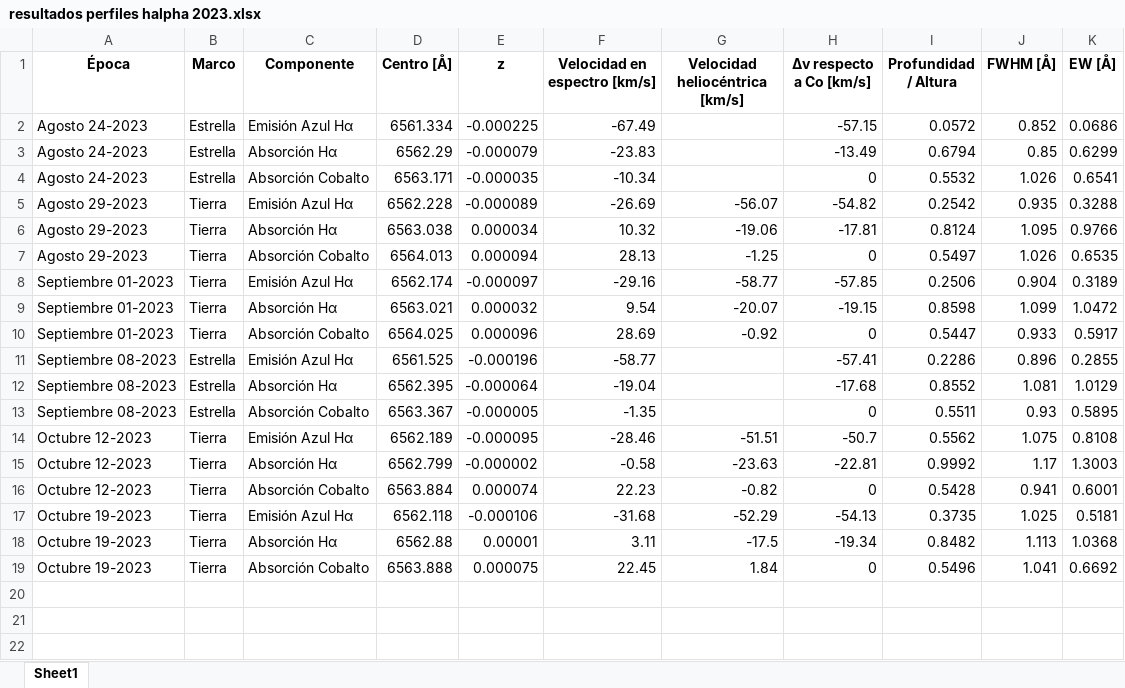
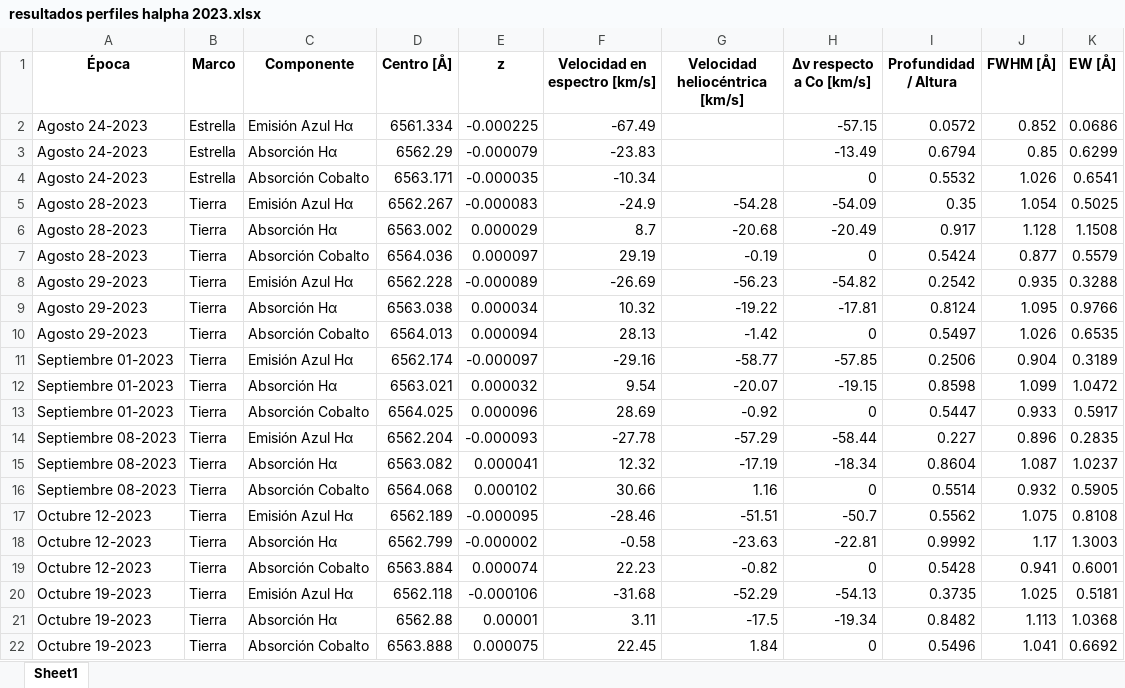
Before and after one commit to JessiDaniL/Tesis, an Excel workbook: Datos ESPARTACO/Parámetros para análisis de Antares/resultados perfiles halpha 2023.xlsx, sheet Sheet1, drawn as a sheet; values as stored, in another font and other column widths than the file's, no borders; removed rows and columns are numbered as before the commit, all else as after; the diff names each change by its address in the sheet, - before the commit and + after, or states it on an @@ line.

Commit message:
espectros del 2023 organizados

```diff
--- a/Datos ESPARTACO/Parámetros para análisis de Antares/resultados perfiles halpha 2023.xlsx (sheet Sheet1)
+++ b/Datos ESPARTACO/Parámetros para análisis de Antares/resultados perfiles halpha 2023.xlsx (sheet Sheet1)
+row 5: Agosto 28-2023 | Tierra | Emisión Azul Hα | 6562.267 | -0.000083 | -24.9 | -54.28 | -54.09 | 0.35 | 1.054 | 0.5025
+row 6: Agosto 28-2023 | Tierra | Absorción Hα | 6563.002 | 0.000029 | 8.7 | -20.68 | -20.49 | 0.917 | 1.128 | 1.1508
+row 7: Agosto 28-2023 | Tierra | Absorción Cobalto | 6564.036 | 0.000097 | 29.19 | -0.19 | 0 | 0.5424 | 0.877 | 0.5579
-G8 (Velocidad heliocéntrica [km/s]): -56.07
+G8 (Velocidad heliocéntrica [km/s]): -56.23
-G9 (Velocidad heliocéntrica [km/s]): -19.06
+G9 (Velocidad heliocéntrica [km/s]): -19.22
-G10 (Velocidad heliocéntrica [km/s]): -1.25
+G10 (Velocidad heliocéntrica [km/s]): -1.42
-row 11: Septiembre 08-2023 | Estrella | Emisión Azul Hα | 6561.525 | -0.000196 | -58.77 |  | -57.41 | 0.2286 | 0.896 | 0.2855
-row 12: Septiembre 08-2023 | Estrella | Absorción Hα | 6562.395 | -0.000064 | -19.04 |  | -17.68 | 0.8552 | 1.081 | 1.0129
-row 13: Septiembre 08-2023 | Estrella | Absorción Cobalto | 6563.367 | -0.000005 | -1.35 |  | 0 | 0.5511 | 0.93 | 0.5895
+row 14: Septiembre 08-2023 | Tierra | Emisión Azul Hα | 6562.204 | -0.000093 | -27.78 | -57.29 | -58.44 | 0.227 | 0.896 | 0.2835
+row 15: Septiembre 08-2023 | Tierra | Absorción Hα | 6563.082 | 0.000041 | 12.32 | -17.19 | -18.34 | 0.8604 | 1.087 | 1.0237
+row 16: Septiembre 08-2023 | Tierra | Absorción Cobalto | 6564.068 | 0.000102 | 30.66 | 1.16 | 0 | 0.5514 | 0.932 | 0.5905
```
Also changed, not shown: 8 other files.
